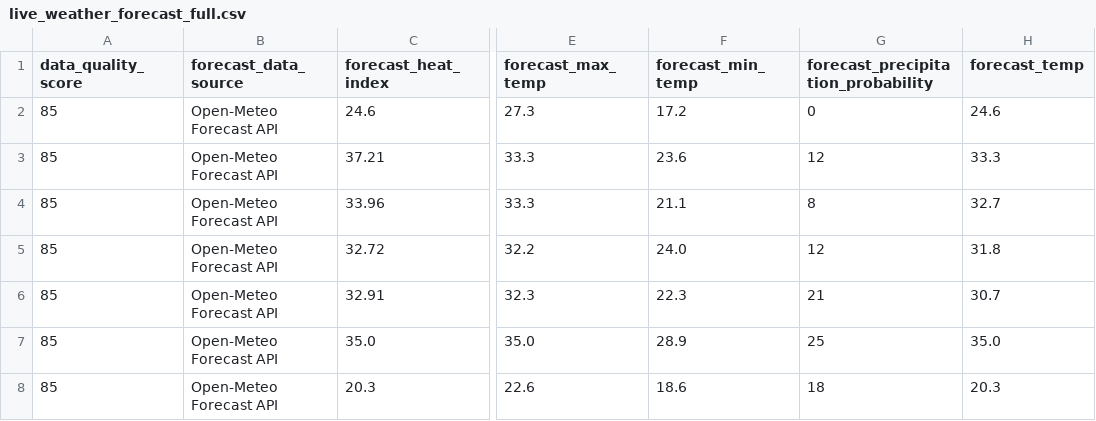
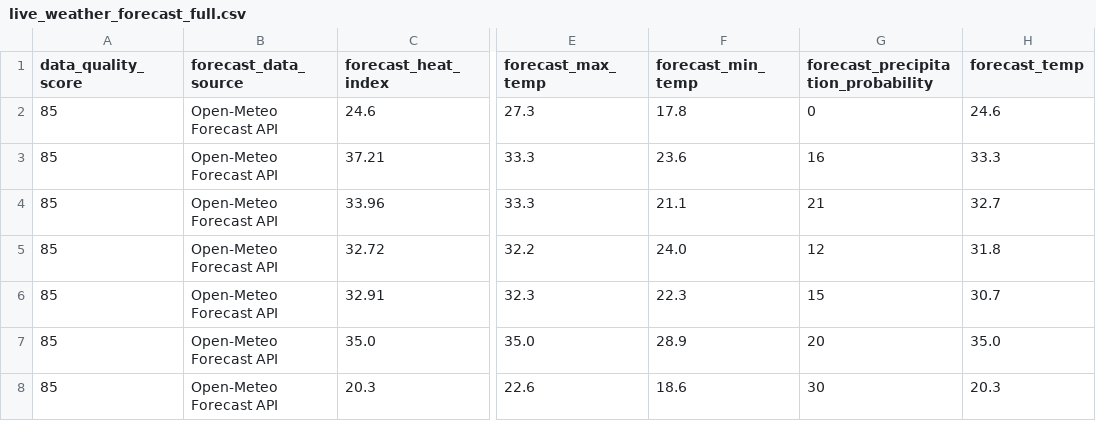
Before and after one commit to sgoersdorf-design/the-weather-cup-2026, a CSV file: data/live_weather_forecast_full.csv, drawn as a sheet; only a part is shown, gaps mark what is left out; the diff names each change by its address in the sheet, - before the commit and + after, or states it on an @@ line.

```diff
--- a/data/live_weather_forecast_full.csv
+++ b/data/live_weather_forecast_full.csv
-F2 (forecast_min_temp): 17.2
+F2 (forecast_min_temp): 17.8
-G3: 12
+G3: 16
-G4: 8
+G4: 21
-G6: 21
+G6: 15
-G7: 25
+G7: 20
-G8: 18
+G8: 30
```
Also changed, not shown: 3 other files.
